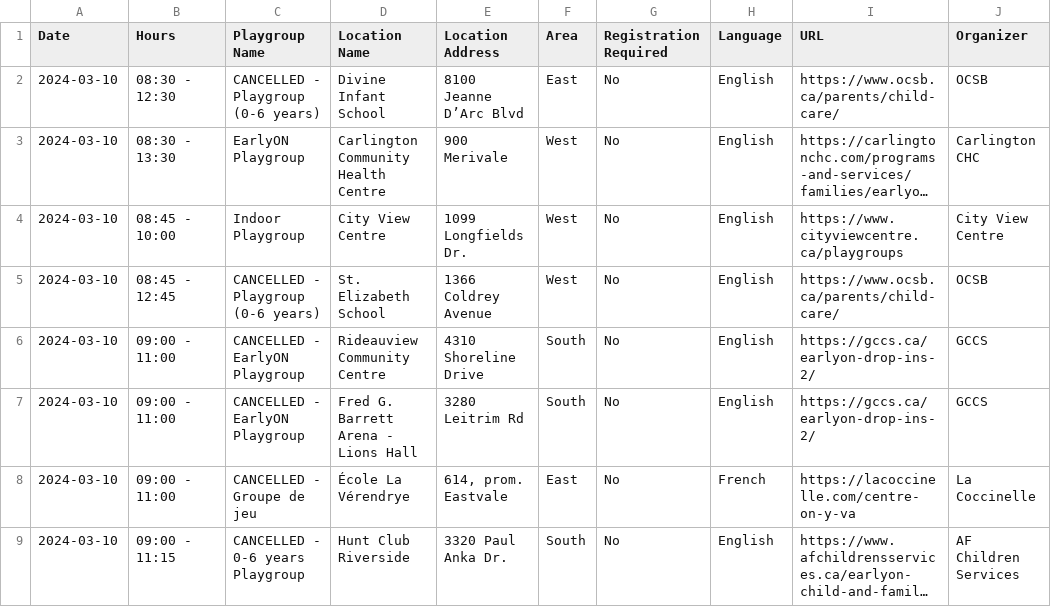
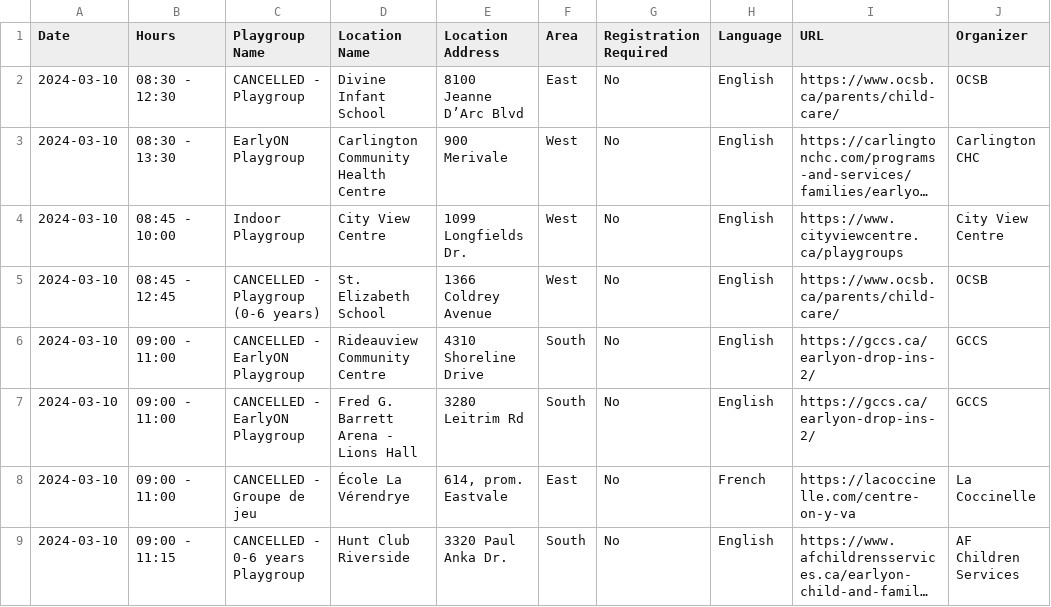
Before and after one commit to claudielarouche/claudielarouche, a CSV file: earlyON/data.csv, drawn as a sheet; only a part is shown; long unchanged cells end in …; the diff names each change by its address in the sheet, - before the commit and + after, or states it on an @@ line.

Commit message:
Update data.csv

```diff
--- a/earlyON/data.csv
+++ b/earlyON/data.csv
-C2 (Playgroup Name): CANCELLED - Playgroup (0-6 years)
+C2 (Playgroup Name): CANCELLED - Playgroup
```
